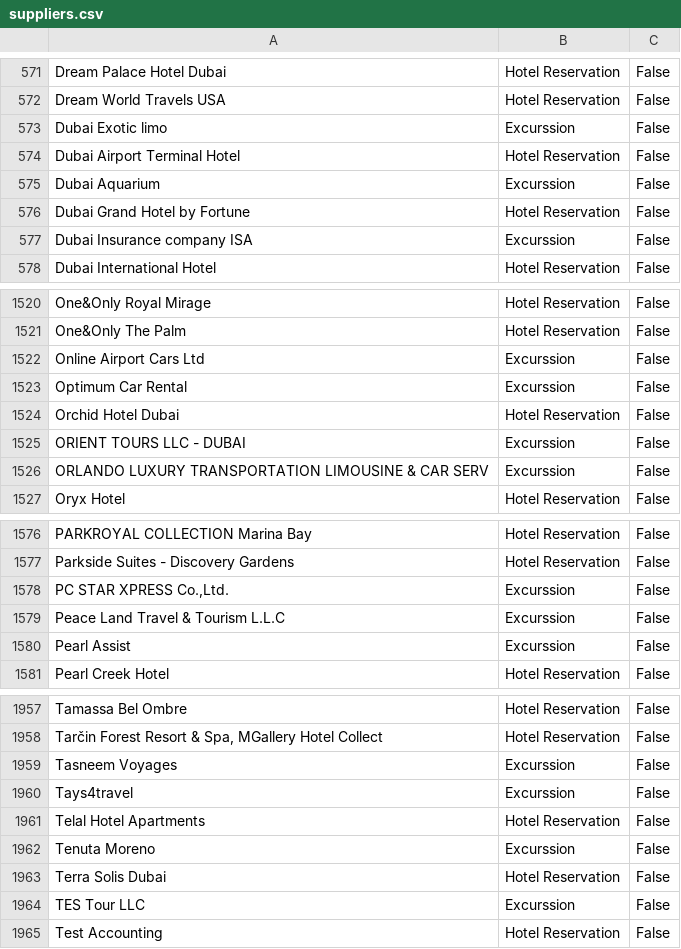
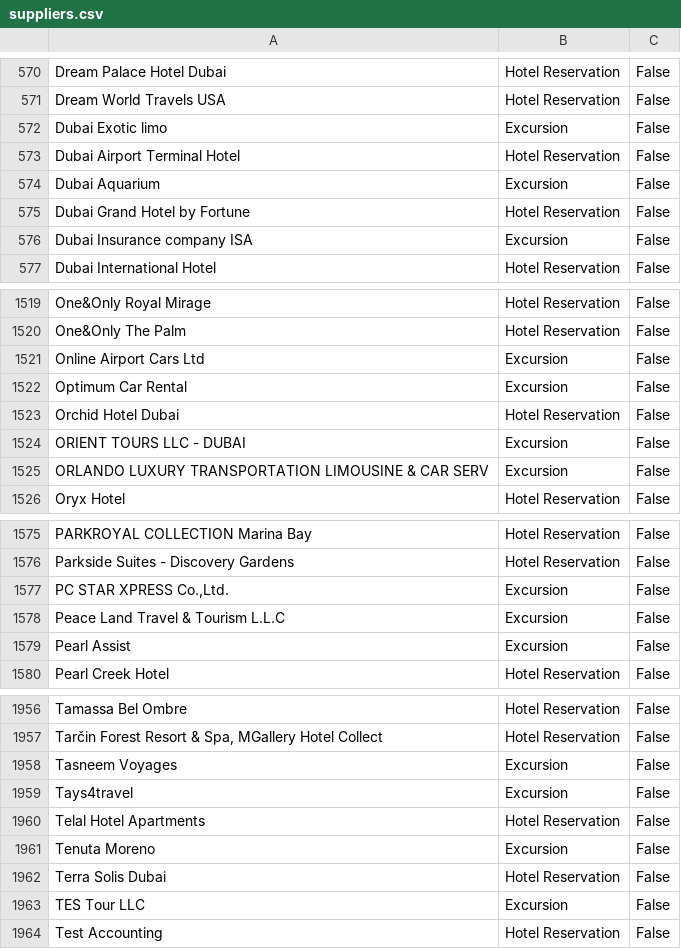
Before and after one commit to abughali/dubai-link-vat, a CSV file: suppliers.csv, drawn as a sheet; only a part is shown, gaps mark what is left out; the diff covers the shown part only.

```diff
--- a/suppliers.csv
+++ b/suppliers.csv
@@ -572,7 +571,7 @@ Dream Palace Hotel Dubai,Hotel Reservation,False
 Dream World Travels USA,Hotel Reservation,False
-Dubai  Exotic limo,Excurssion,False
+Dubai  Exotic limo,Excursion,False
 Dubai Airport Terminal Hotel,Hotel Reservation,False
-Dubai Aquarium,Excurssion,False
+Dubai Aquarium,Excursion,False
 Dubai Grand Hotel by Fortune,Hotel Reservation,False
-Dubai Insurance company ISA,Excurssion,False
+Dubai Insurance company ISA,Excursion,False
 Dubai International Hotel,Hotel Reservation,False
@@ -1521,7 +1520,7 @@ One&Only Royal Mirage,Hotel Reservation,False
 One&Only The Palm,Hotel Reservation,False
-Online Airport Cars Ltd,Excurssion,False
-Optimum Car Rental,Excurssion,False
+Online Airport Cars Ltd,Excursion,False
+Optimum Car Rental,Excursion,False
 Orchid Hotel Dubai,Hotel Reservation,False
-ORIENT TOURS LLC - DUBAI,Excurssion,False
-ORLANDO LUXURY TRANSPORTATION LIMOUSINE & CAR SERV,Excurssion,False
+ORIENT TOURS LLC - DUBAI,Excursion,False
+ORLANDO LUXURY TRANSPORTATION LIMOUSINE & CAR SERV,Excursion,False
 Oryx Hotel,Hotel Reservation,False
@@ -1577,5 +1576,5 @@ PARKROYAL COLLECTION Marina Bay,Hotel Reservation,False
 Parkside Suites - Discovery Gardens,Hotel Reservation,False
-"PC STAR XPRESS Co.,Ltd.",Excurssion,False
-Peace Land Travel & Tourism L.L.C,Excurssion,False
-Pearl Assist,Excurssion,False
+"PC STAR XPRESS Co.,Ltd.",Excursion,False
+Peace Land Travel & Tourism L.L.C,Excursion,False
+Pearl Assist,Excursion,False
 Pearl Creek Hotel,Hotel Reservation,False
@@ -1958,8 +1957,8 @@ Tamassa Bel Ombre,Hotel Reservation,False
 "Tarčin Forest Resort & Spa, MGallery Hotel Collect",Hotel Reservation,False
-Tasneem Voyages,Excurssion,False
-Tays4travel,Excurssion,False
+Tasneem Voyages,Excursion,False
+Tays4travel,Excursion,False
 Telal Hotel Apartments,Hotel Reservation,False
-Tenuta Moreno,Excurssion,False
+Tenuta Moreno,Excursion,False
 Terra Solis Dubai,Hotel Reservation,False
-TES Tour LLC,Excurssion,False
+TES Tour LLC,Excursion,False
 Test Accounting,Hotel Reservation,False
```
Also changed, not shown: 1 removed row and 104 edited cells elsewhere in this file, areas.csv, 1 other file.
